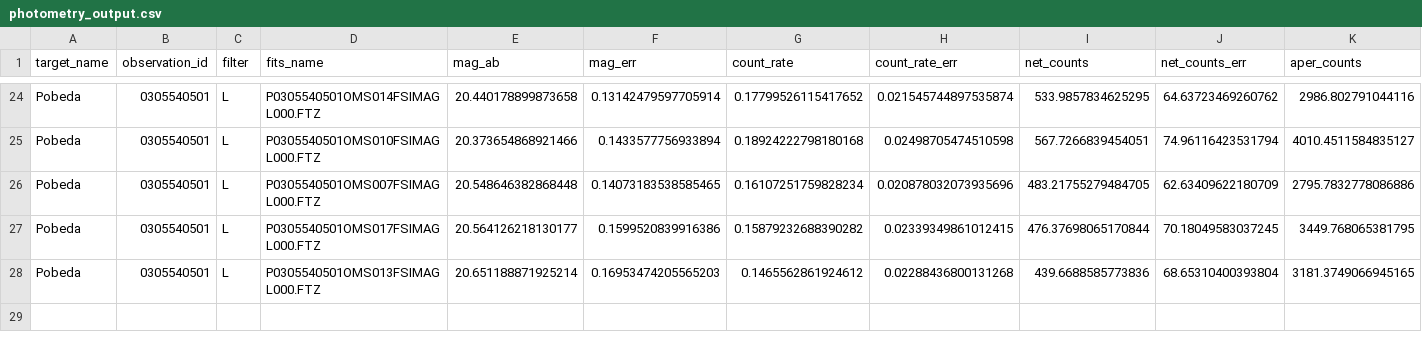
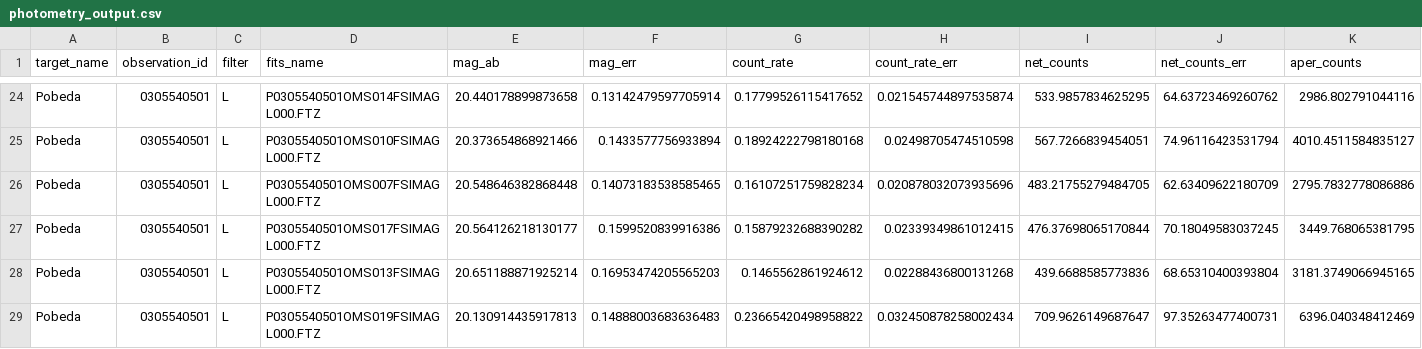
Before and after one commit to phc1990/tfm-viu, a CSV file: results/batch_1/elena/photometry_output.csv, drawn as a sheet; only a part is shown, gaps mark what is left out; rows hold the shown columns only; the diff names each change by its address in the sheet, - before the commit and + after, or states it on an @@ line.

Commit message:
previous batches/examples - non relevant commit

```diff
--- a/results/batch_1/elena/photometry_output.csv
+++ b/results/batch_1/elena/photometry_output.csv
+row 29: Pobeda | 0305540501 | L | P0305540501OMS019FSIMAGL000.FTZ | 20.130914435917813 | 0.14888003683636483 | 0.23665420498958822 | 0.032450878258002434 | 709.9626149687647 | 97.35263477400731 | 6396.040348412469
```
Also changed, not shown: 22 other files.
